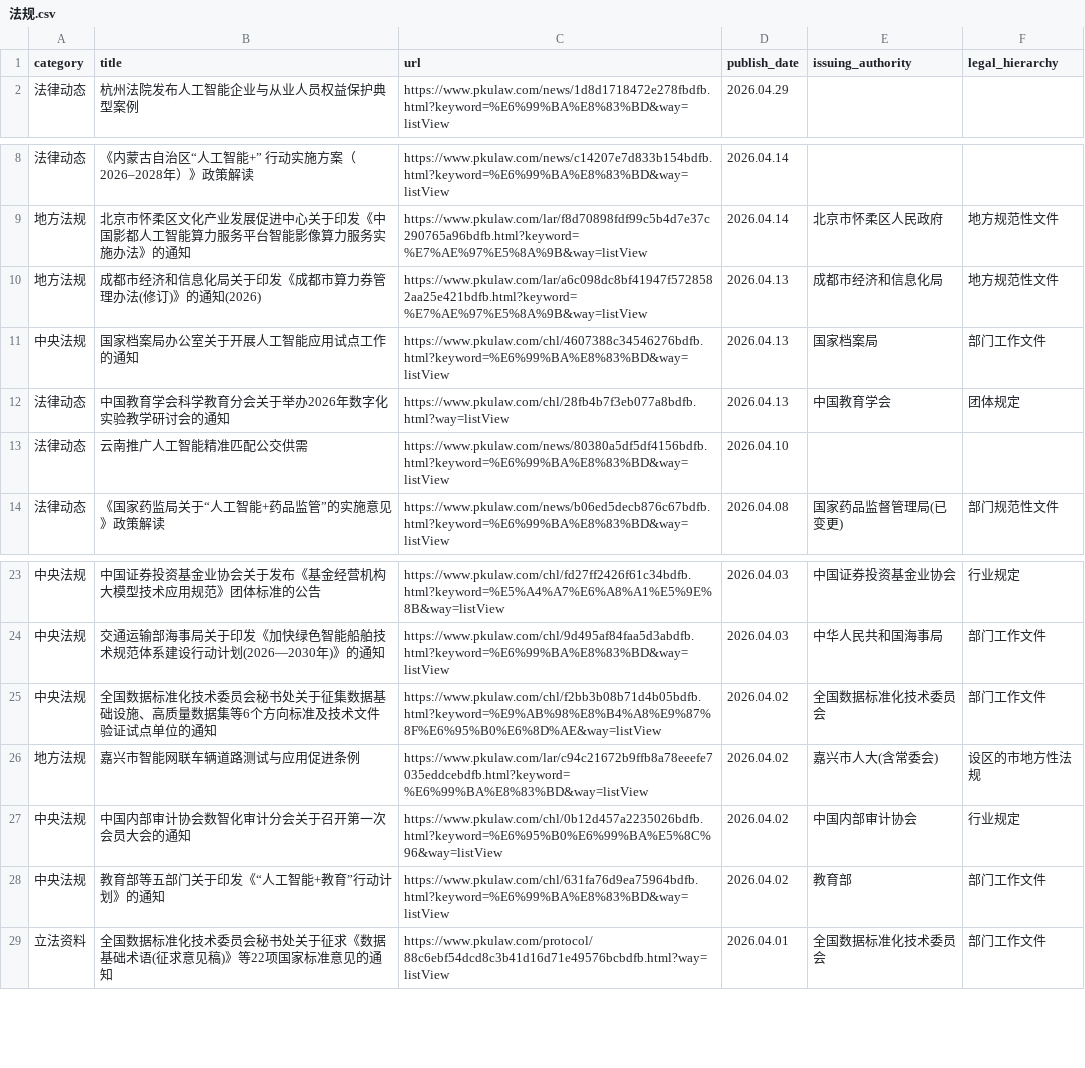
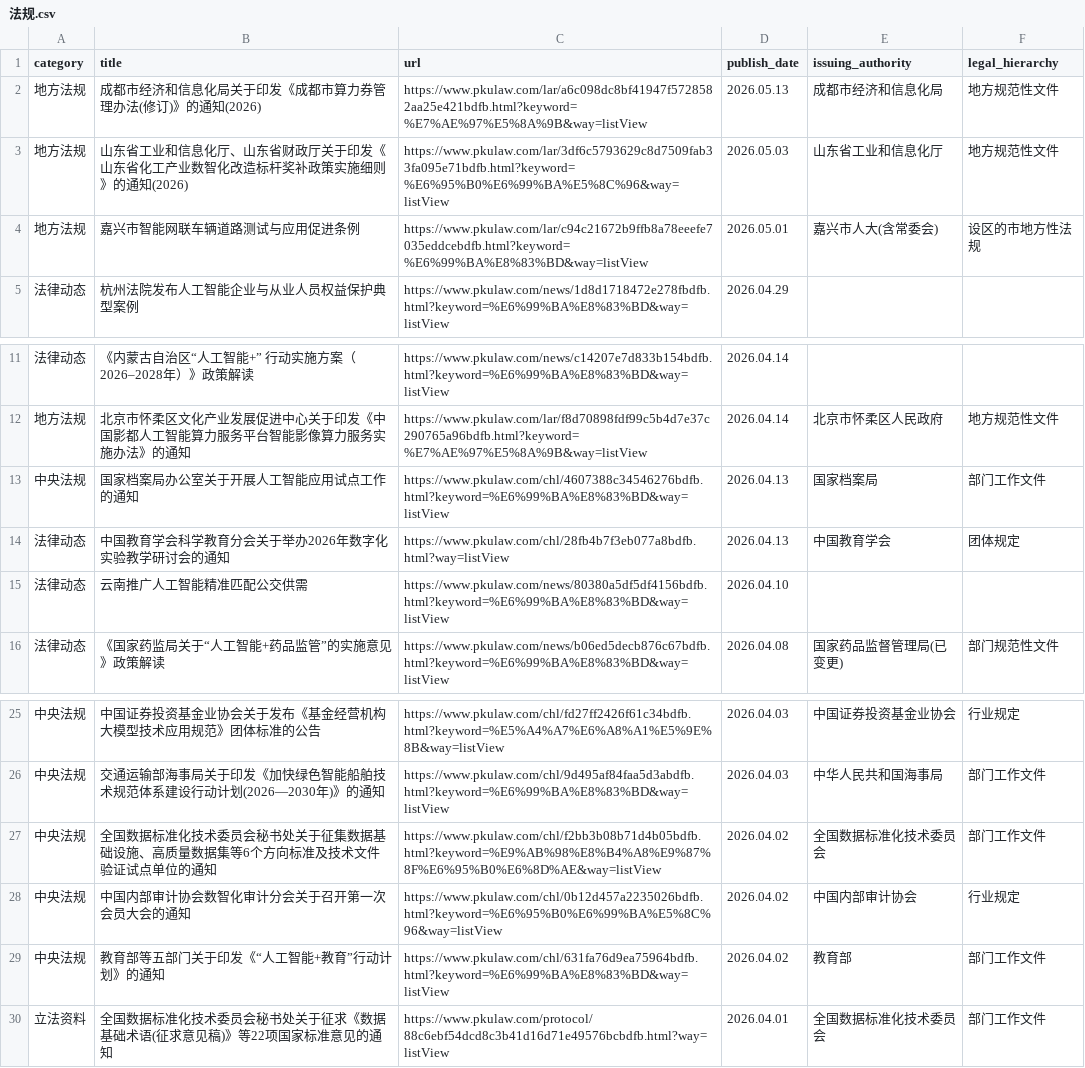
Before and after one commit to youngfish42/law_query, a CSV file: 法规.csv, drawn as a sheet; only a part is shown, gaps mark what is left out; removed rows and columns are numbered as before the commit, all else as after; the diff names each change by its address in the sheet, - before the commit and + after, or states it on an @@ line.

Commit message:
Auto-update law data and timestamp

```diff
--- a/法规.csv
+++ b/法规.csv
+row 2: 地方法规 | 成都市经济和信息化局关于印发《成都市算力券管理办法(修订)》的通知(2026) | https://www.pkulaw.com/lar/a6c098dc8bf41947f5728582aa25e421bdfb.html?keyword=%E7%AE%97%E5%8A%9B&way=listView | 2026.05.13 | 成都市经济和信息化局 | 地方规范性文件
+row 3: 地方法规 | 山东省工业和信息化厅、山东省财政厅关于印发《山东省化工产业数智化改造标杆奖补政策实施细则》的通知(2026) | https://www.pkulaw.com/lar/3df6c5793629c8d7509fab33fa095e71bdfb.html?keyword=%E6%95%B0%E6%99%BA%E5%8C%96&way=listView | 2026.05.03 | 山东省工业和信息化厅 | 地方规范性文件
+row 4: 地方法规 | 嘉兴市智能网联车辆道路测试与应用促进条例 | https://www.pkulaw.com/lar/c94c21672b9ffb8a78eeefe7035eddcebdfb.html?keyword=%E6%99%BA%E8%83%BD&way=listView | 2026.05.01 | 嘉兴市人大(含常委会) | 设区的市地方性法规
-row 10: 地方法规 | 成都市经济和信息化局关于印发《成都市算力券管理办法(修订)》的通知(2026) | https://www.pkulaw.com/lar/a6c098dc8bf41947f5728582aa25e421bdfb.html?keyword=%E7%AE%97%E5%8A%9B&way=listView | 2026.04.13 | 成都市经济和信息化局 | 地方规范性文件
-row 26: 地方法规 | 嘉兴市智能网联车辆道路测试与应用促进条例 | https://www.pkulaw.com/lar/c94c21672b9ffb8a78eeefe7035eddcebdfb.html?keyword=%E6%99%BA%E8%83%BD&way=listView | 2026.04.02 | 嘉兴市人大(含常委会) | 设区的市地方性法规
```
Also changed, not shown: 2 other files.
